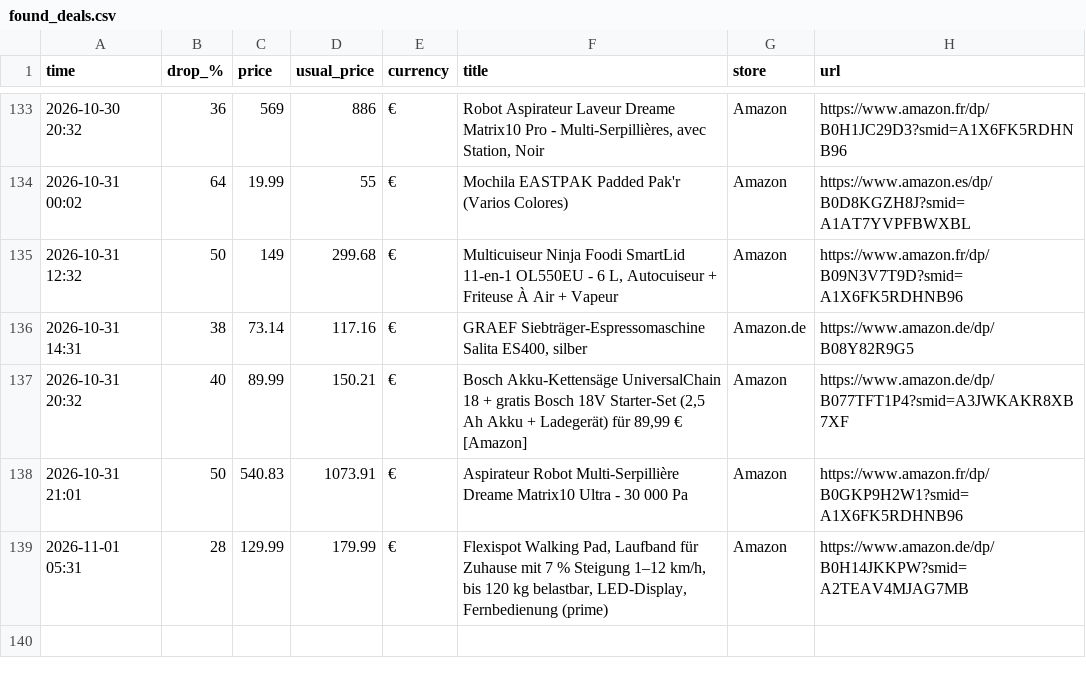
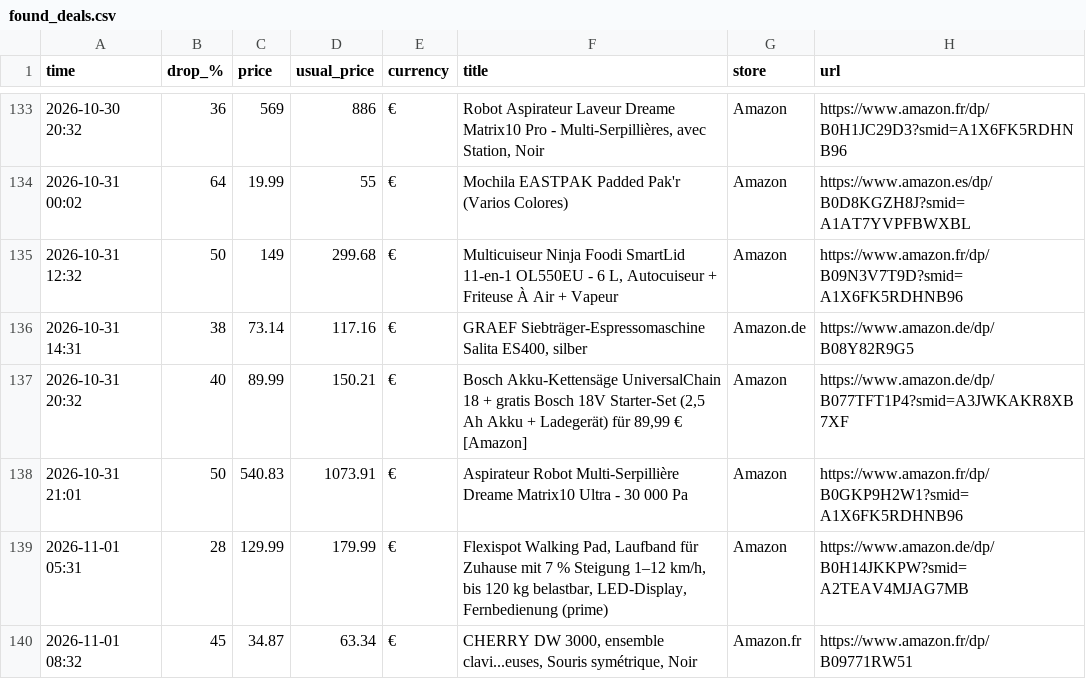
Before and after one commit to investinginfosec-png/deal-scanner, a CSV file: found_deals.csv, drawn as a sheet; only a part is shown, gaps mark what is left out.

```diff
--- a/found_deals.csv
+++ b/found_deals.csv
@@ -139 +139,2 @@
 2026-11-01 05:31,28,129.99,179.99,€,"Flexispot Walking Pad, Laufband für Zuhause mit 7 % Steigung 1–12 km/h, bis 120 kg belastbar, LED-Display, Fernbedienung (prime)",Amazon,https://www.amazon.de/dp/B0H14JKKPW?smid=A2TEAV4MJAG7MB
+2026-11-01 08:32,45,34.87,63.34,€,"CHERRY DW 3000, ensemble clavi...euses, Souris symétrique, Noir",Amazon.fr,https://www.amazon.fr/dp/B09771RW51
```
Also changed, not shown: 3 other files.
